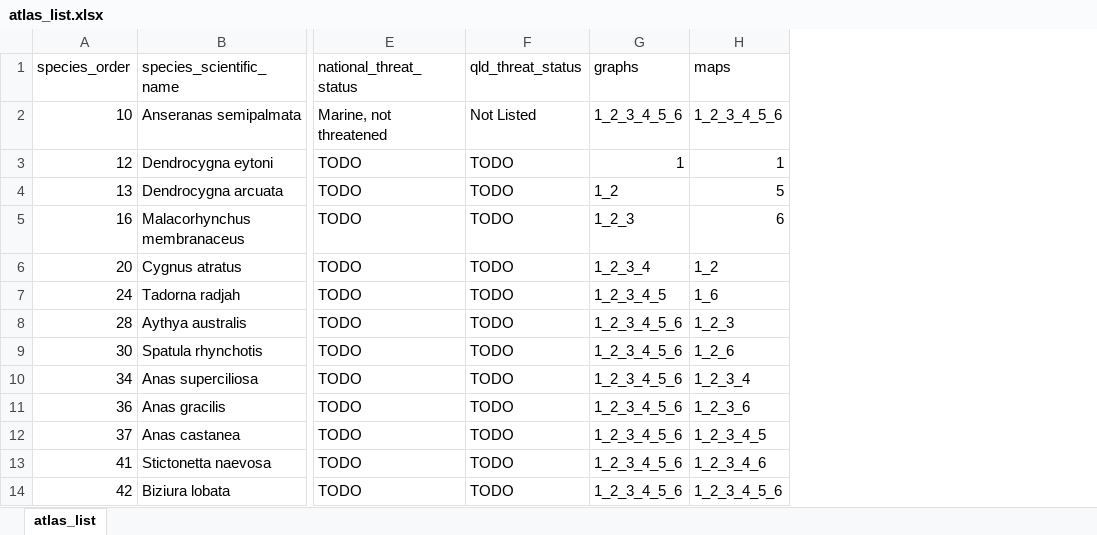
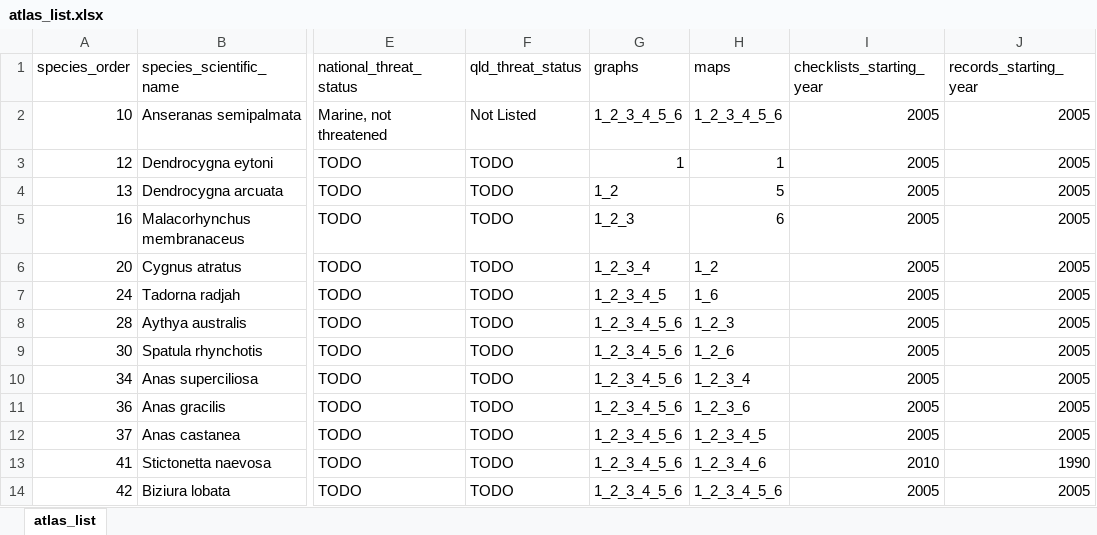
Before and after one commit to bird-team/brisbane-bird-atlas, an Excel workbook: data/species/atlas_list.xlsx, sheet atlas_list, drawn as a sheet; only a part is shown, gaps mark what is left out; values as stored, in another font and other column widths than the file's, no borders; the diff names each change by its address in the sheet, - before the commit and + after, or states it on an @@ line.

```diff
--- a/data/species/atlas_list.xlsx (sheet atlas_list)
+++ b/data/species/atlas_list.xlsx (sheet atlas_list)
+column I (checklists_starting_year), rows 2-14: 2005 | 2005 | 2005 | 2005 | 2005 | 2005 | 2005 | 2005 | 2005 | 2005 | 2005 | 2010 | 2005
+column J (records_starting_year), rows 2-14: 2005 | 2005 | 2005 | 2005 | 2005 | 2005 | 2005 | 2005 | 2005 | 2005 | 2005 | 1990 | 2005
```
Also changed, not shown: 35 other files.
